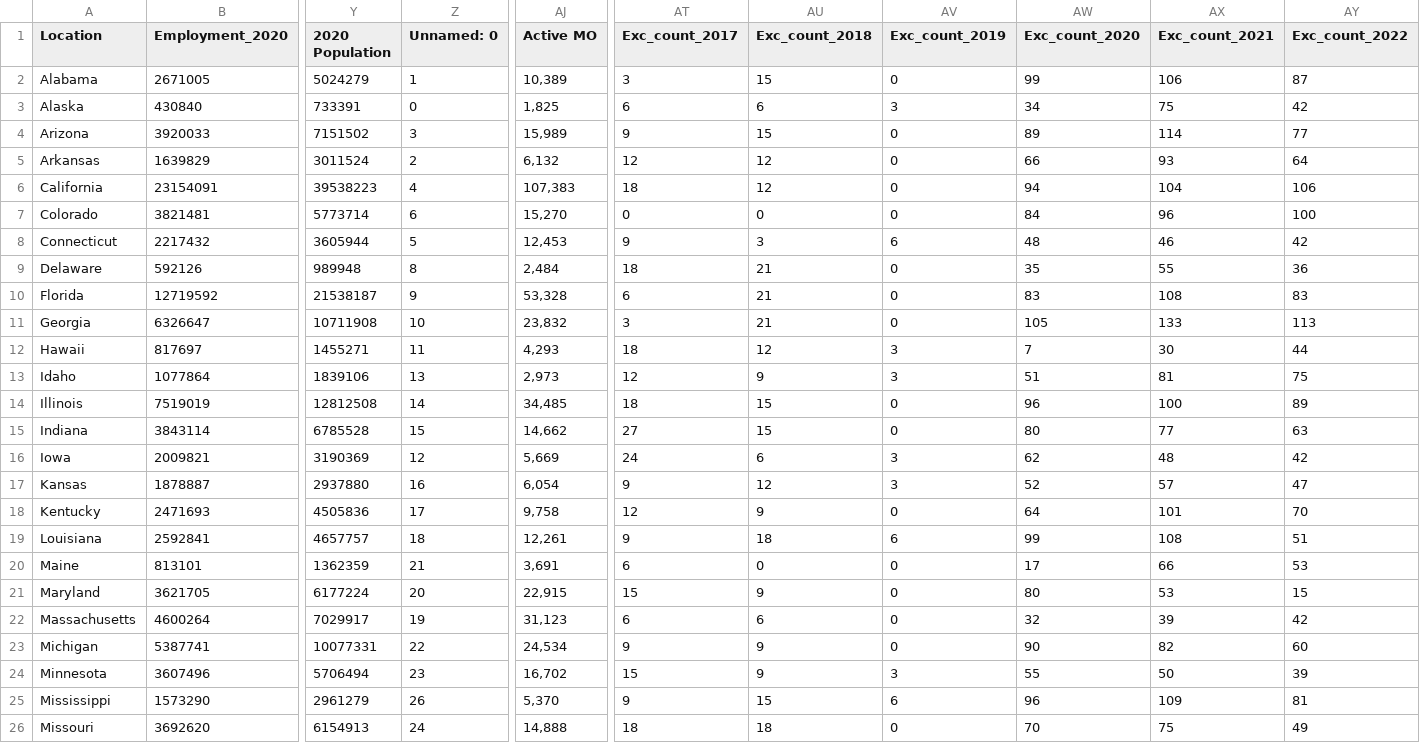
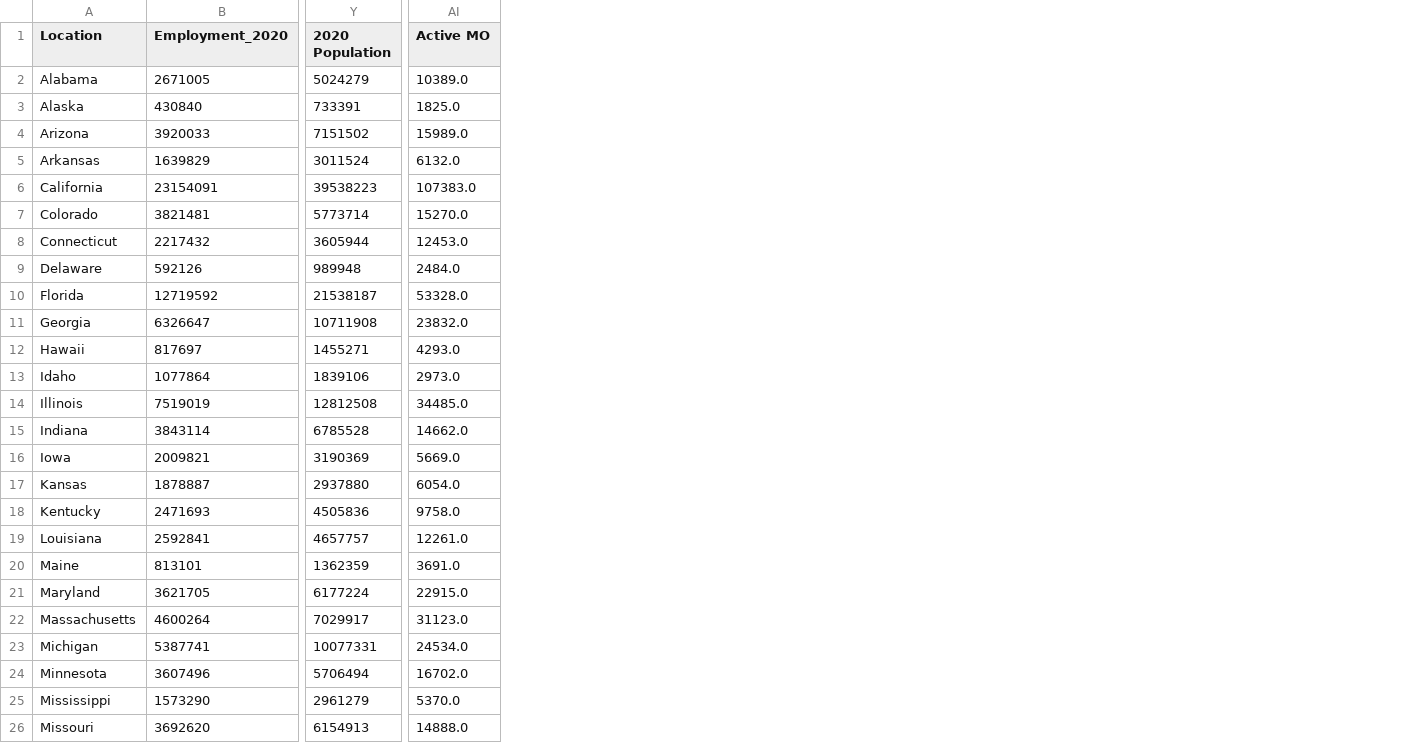
Before and after one commit to rafirahman27/Preparing_for_the_next_Pandemic, a CSV file: Data/Merged_state_data.csv, drawn as a sheet; only a part is shown, gaps mark what is left out; removed rows and columns are numbered as before the commit, all else as after; the diff covers the shown part only; the diff names each change by its address in the sheet, - before the commit and + after, or states it on an @@ line.

```diff
--- a/Data/Merged_state_data.csv
+++ b/Data/Merged_state_data.csv
-column Z (Unnamed: 0), rows 2-26: 1 | 0 | 3 | 2 | 4 | 6 | 5 | 8 | 9 | 10 | 11 | 13 | 14 | 15 | 12 | 16 | 17 | 18 | 21 | 20 | 19 | 22 | 23 | 26 | 24
-column AT (Exc_count_2017), rows 2-26: 3 | 6 | 9 | 12 | 18 | 0 | 9 | 18 | 6 | 3 | 18 | 12 | 18 | 27 | 24 | 9 | 12 | 9 | 6 | 15 | 6 | 9 | 15 | 9 | 18
-column AU (Exc_count_2018), rows 2-26: 15 | 6 | 15 | 12 | 12 | 0 | 3 | 21 | 21 | 21 | 12 | 9 | 15 | 15 | 6 | 12 | 9 | 18 | 0 | 9 | 6 | 9 | 9 | 15 | 18
-column AV (Exc_count_2019), rows 2-26: 0 | 3 | 0 | 0 | 0 | 0 | 6 | 0 | 0 | 0 | 3 | 3 | 0 | 0 | 3 | 3 | 0 | 6 | 0 | 0 | 0 | 0 | 3 | 6 | 0
-column AW (Exc_count_2020), rows 2-26: 99 | 34 | 89 | 66 | 94 | 84 | 48 | 35 | 83 | 105 | 7 | 51 | 96 | 80 | 62 | 52 | 64 | 99 | 17 | 80 | 32 | 90 | 55 | 96 | 70
-column AX (Exc_count_2021), rows 2-26: 106 | 75 | 114 | 93 | 104 | 96 | 46 | 55 | 108 | 133 | 30 | 81 | 100 | 77 | 48 | 57 | 101 | 108 | 66 | 53 | 39 | 82 | 50 | 109 | 75
-column AY (Exc_count_2022), rows 2-26: 87 | 42 | 77 | 64 | 106 | 100 | 42 | 36 | 83 | 113 | 44 | 75 | 89 | 63 | 42 | 47 | 70 | 51 | 53 | 15 | 42 | 60 | 39 | 81 | 49
-AI2 (Active MO): 10,389
+AI2 (Active MO): 10389.0
-AI3 (Active MO): 1,825
+AI3 (Active MO): 1825.0
-AI4 (Active MO): 15,989
+AI4 (Active MO): 15989.0
-AI5 (Active MO): 6,132
+AI5 (Active MO): 6132.0
-AI6 (Active MO): 107,383
+AI6 (Active MO): 107383.0
-AI7 (Active MO): 15,270
+AI7 (Active MO): 15270.0
-AI8 (Active MO): 12,453
+AI8 (Active MO): 12453.0
-AI9 (Active MO): 2,484
+AI9 (Active MO): 2484.0
-AI10 (Active MO): 53,328
+AI10 (Active MO): 53328.0
-AI11 (Active MO): 23,832
+AI11 (Active MO): 23832.0
-AI12 (Active MO): 4,293
+AI12 (Active MO): 4293.0
-AI13 (Active MO): 2,973
+AI13 (Active MO): 2973.0
-AI14 (Active MO): 34,485
+AI14 (Active MO): 34485.0
-AI15 (Active MO): 14,662
+AI15 (Active MO): 14662.0
-AI16 (Active MO): 5,669
+AI16 (Active MO): 5669.0
-AI17 (Active MO): 6,054
+AI17 (Active MO): 6054.0
-AI18 (Active MO): 9,758
+AI18 (Active MO): 9758.0
-AI19 (Active MO): 12,261
+AI19 (Active MO): 12261.0
-AI20 (Active MO): 3,691
+AI20 (Active MO): 3691.0
-AI21 (Active MO): 22,915
+AI21 (Active MO): 22915.0
-AI22 (Active MO): 31,123
+AI22 (Active MO): 31123.0
-AI23 (Active MO): 24,534
+AI23 (Active MO): 24534.0
-AI24 (Active MO): 16,702
+AI24 (Active MO): 16702.0
-AI25 (Active MO): 5,370
+AI25 (Active MO): 5370.0
-AI26 (Active MO): 14,888
+AI26 (Active MO): 14888.0
```
Also changed, not shown: 25 edited cells elsewhere in this file, 4 other files.
